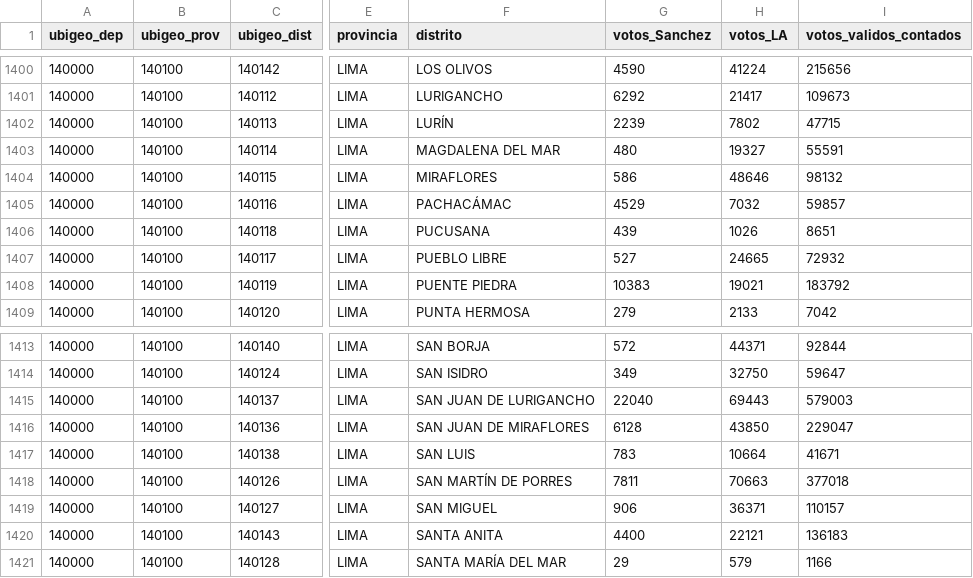
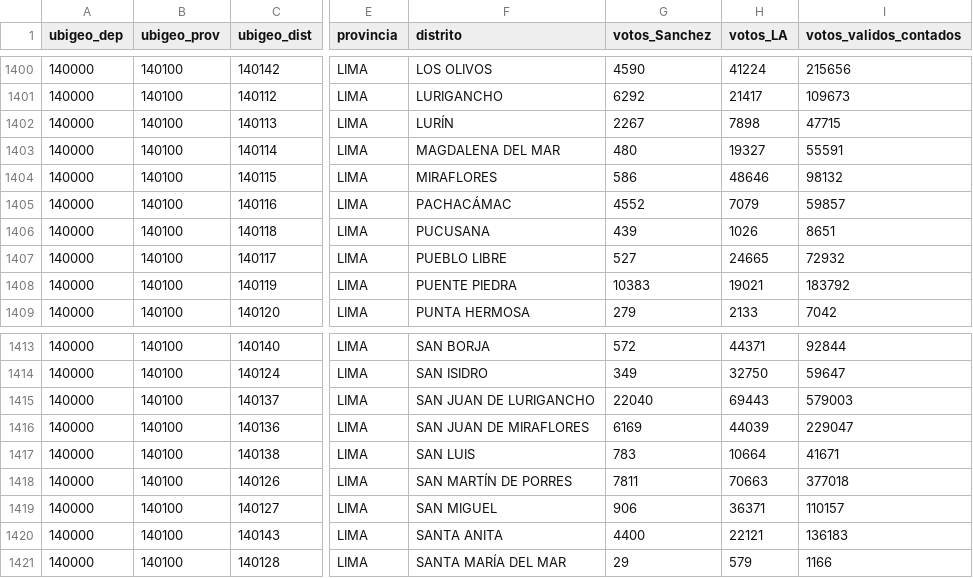
Before and after one commit to artvepa80/onpe-2026-forecast, a CSV file: data/district_panel.csv, drawn as a sheet; only a part is shown, gaps mark what is left out; the diff names each change by its address in the sheet, - before the commit and + after, or states it on an @@ line.

```diff
--- a/data/district_panel.csv
+++ b/data/district_panel.csv
-G1402 (votos_Sanchez): 2239
+G1402 (votos_Sanchez): 2267
-H1402 (votos_LA): 7802
+H1402 (votos_LA): 7898
-G1405 (votos_Sanchez): 4529
+G1405 (votos_Sanchez): 4552
-H1405 (votos_LA): 7032
+H1405 (votos_LA): 7079
-G1416 (votos_Sanchez): 6128
+G1416 (votos_Sanchez): 6169
-H1416 (votos_LA): 43850
+H1416 (votos_LA): 44039
```
Also changed, not shown: docs/data/district_panel.csv, 2 other files.
